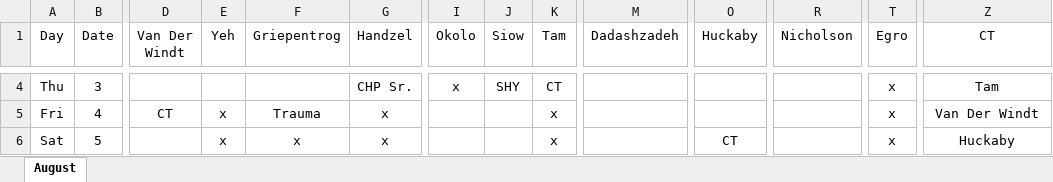
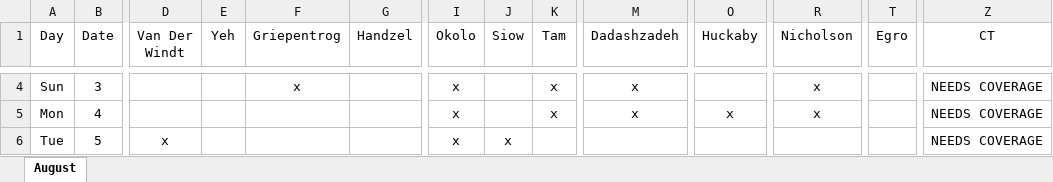
Before and after one commit to handzelrm/moonlighting, an Excel workbook: September 2017 Moonlighting Prelim.xlsm, sheet August, drawn as a sheet; only a part is shown, gaps mark what is left out; values as stored, in another font and other column widths than the file's, no borders; conditional formats not drawn; the diff covers the shown part only; the diff names each change by its address in the sheet, - before the commit and + after, or states it on an @@ line.

```diff
--- a/September 2017 Moonlighting Prelim.xlsm (sheet August)
+++ b/September 2017 Moonlighting Prelim.xlsm (sheet August)
-A4 (Day): Thu
+A4 (Day): Sun
-F4 (Griepentrog): (empty)
+F4 (Griepentrog): x
-G4 (Handzel): CHP Sr.
+G4 (Handzel): (empty)
-J4 (Siow): SHY
+J4 (Siow): (empty)
-K4 (Tam): CT
+K4 (Tam): x
-M4:M5 (Dadashzadeh): (empty)
+M4:M5 (Dadashzadeh): x
-R4:R5 (Nicholson): (empty)
+R4:R5 (Nicholson): x
-T4:T6 (Egro): x
+T4:T6 (Egro): (empty)
-Z4 (CT): Tam
+Z4 (CT): NEEDS COVERAGE
-A5 (Day): Fri
+A5 (Day): Mon
-D5 (Van Der Windt): CT
+D5 (Van Der Windt): (empty)
-E5:E6 (Yeh): x
+E5:E6 (Yeh): (empty)
-F5 (Griepentrog): Trauma
+F5 (Griepentrog): (empty)
-G5:G6 (Handzel): x
+G5:G6 (Handzel): (empty)
-I5:I6 (Okolo): (empty)
+I5:I6 (Okolo): x
-O5 (Huckaby): (empty)
+O5 (Huckaby): x
-Z5 (CT): Van Der Windt
+Z5 (CT): NEEDS COVERAGE
-A6 (Day): Sat
+A6 (Day): Tue
-D6 (Van Der Windt): (empty)
+D6 (Van Der Windt): x
-F6 (Griepentrog): x
+F6 (Griepentrog): (empty)
-J6 (Siow): (empty)
+J6 (Siow): x
-K6 (Tam): x
+K6 (Tam): (empty)
-O6 (Huckaby): CT
+O6 (Huckaby): (empty)
-Z6 (CT): Huckaby
+Z6 (CT): NEEDS COVERAGE
```
Also changed, not shown: 2 added rows, 2 removed rows and 420 edited cells elsewhere in this sheet, formulas that keep their value.
